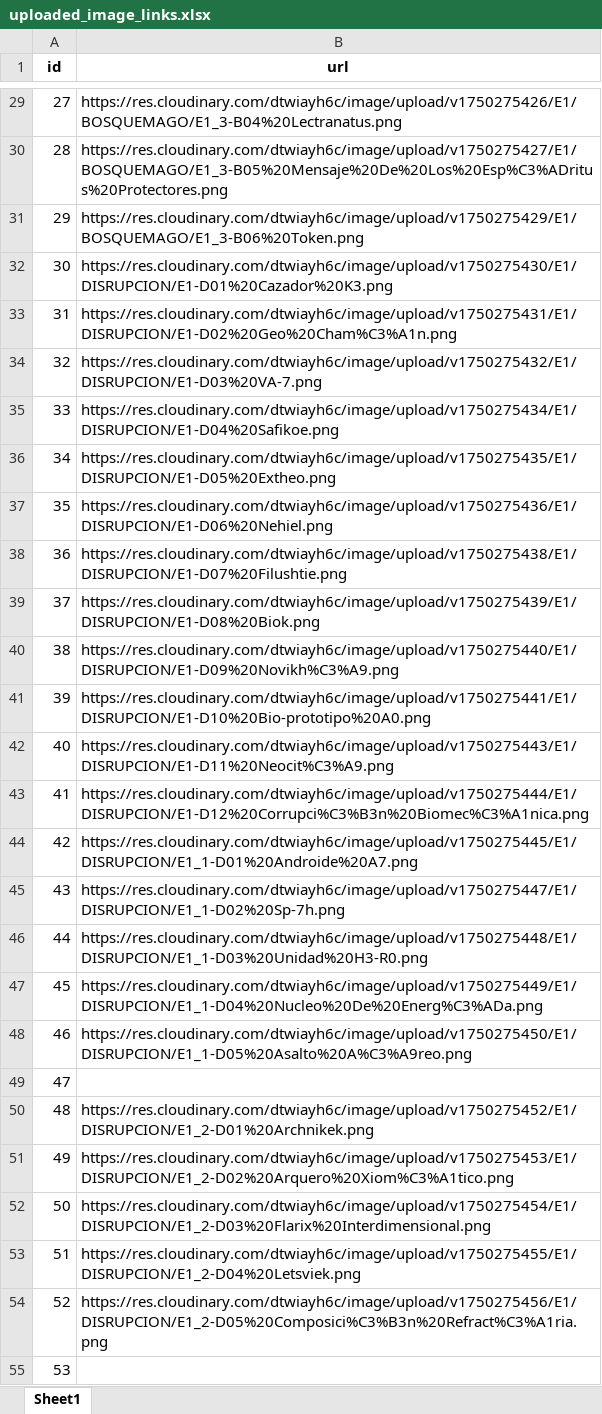
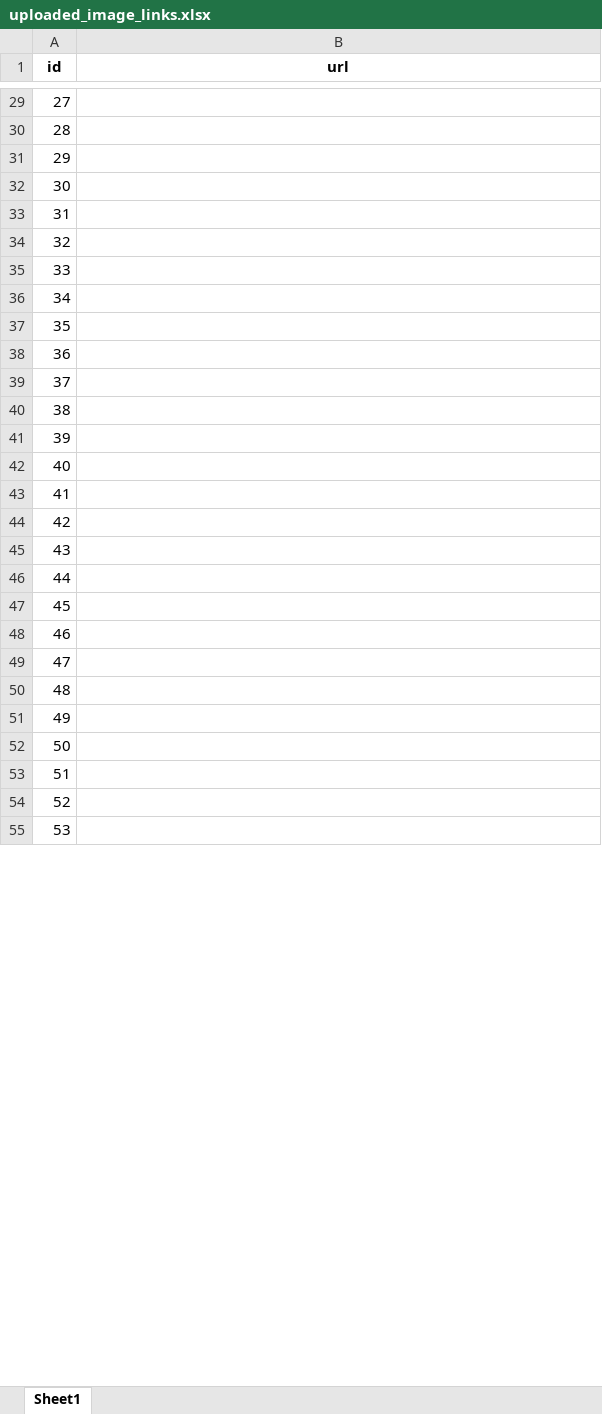
Before and after one commit to CapitanPio/eras_card_viewer, an Excel workbook: uploaded_image_links.xlsx, sheet Sheet1, drawn as a sheet; only a part is shown, gaps mark what is left out; values as stored, in another font and other column widths than the file's, no borders; the diff covers the shown part only; the diff names each change by its address in the sheet, - before the commit and + after, or states it on an @@ line.

```diff
--- a/uploaded_image_links.xlsx (sheet Sheet1)
+++ b/uploaded_image_links.xlsx (sheet Sheet1)
-B29 (url): https://res.cloudinary.com/dtwiayh6c/image/upload/v1750275426/E1/BOSQUEMAGO/E1_3-B04%20Lectranatus.png
+B29 (url): (empty)
-B30 (url): https://res.cloudinary.com/dtwiayh6c/image/upload/v1750275427/E1/BOSQUEMAGO/E1_3-B05%20Mensaje%20De%20Los%20Esp%C3%ADritus%20Protectores.png
+B30 (url): (empty)
-B31 (url): https://res.cloudinary.com/dtwiayh6c/image/upload/v1750275429/E1/BOSQUEMAGO/E1_3-B06%20Token.png
+B31 (url): (empty)
-B32 (url): https://res.cloudinary.com/dtwiayh6c/image/upload/v1750275430/E1/DISRUPCION/E1-D01%20Cazador%20K3.png
+B32 (url): (empty)
-B33 (url): https://res.cloudinary.com/dtwiayh6c/image/upload/v1750275431/E1/DISRUPCION/E1-D02%20Geo%20Cham%C3%A1n.png
+B33 (url): (empty)
-B34 (url): https://res.cloudinary.com/dtwiayh6c/image/upload/v1750275432/E1/DISRUPCION/E1-D03%20VA-7.png
+B34 (url): (empty)
-B35 (url): https://res.cloudinary.com/dtwiayh6c/image/upload/v1750275434/E1/DISRUPCION/E1-D04%20Safikoe.png
+B35 (url): (empty)
-B36 (url): https://res.cloudinary.com/dtwiayh6c/image/upload/v1750275435/E1/DISRUPCION/E1-D05%20Extheo.png
+B36 (url): (empty)
-B37 (url): https://res.cloudinary.com/dtwiayh6c/image/upload/v1750275436/E1/DISRUPCION/E1-D06%20Nehiel.png
+B37 (url): (empty)
-B38 (url): https://res.cloudinary.com/dtwiayh6c/image/upload/v1750275438/E1/DISRUPCION/E1-D07%20Filushtie.png
+B38 (url): (empty)
-B39 (url): https://res.cloudinary.com/dtwiayh6c/image/upload/v1750275439/E1/DISRUPCION/E1-D08%20Biok.png
+B39 (url): (empty)
-B40 (url): https://res.cloudinary.com/dtwiayh6c/image/upload/v1750275440/E1/DISRUPCION/E1-D09%20Novikh%C3%A9.png
+B40 (url): (empty)
-B41 (url): https://res.cloudinary.com/dtwiayh6c/image/upload/v1750275441/E1/DISRUPCION/E1-D10%20Bio-prototipo%20A0.png
+B41 (url): (empty)
-B42 (url): https://res.cloudinary.com/dtwiayh6c/image/upload/v1750275443/E1/DISRUPCION/E1-D11%20Neocit%C3%A9.png
+B42 (url): (empty)
-B43 (url): https://res.cloudinary.com/dtwiayh6c/image/upload/v1750275444/E1/DISRUPCION/E1-D12%20Corrupci%C3%B3n%20Biomec%C3%A1nica.png
+B43 (url): (empty)
-B44 (url): https://res.cloudinary.com/dtwiayh6c/image/upload/v1750275445/E1/DISRUPCION/E1_1-D01%20Androide%20A7.png
+B44 (url): (empty)
-B45 (url): https://res.cloudinary.com/dtwiayh6c/image/upload/v1750275447/E1/DISRUPCION/E1_1-D02%20Sp-7h.png
+B45 (url): (empty)
-B46 (url): https://res.cloudinary.com/dtwiayh6c/image/upload/v1750275448/E1/DISRUPCION/E1_1-D03%20Unidad%20H3-R0.png
+B46 (url): (empty)
-B47 (url): https://res.cloudinary.com/dtwiayh6c/image/upload/v1750275449/E1/DISRUPCION/E1_1-D04%20Nucleo%20De%20Energ%C3%ADa.png
+B47 (url): (empty)
-B48 (url): https://res.cloudinary.com/dtwiayh6c/image/upload/v1750275450/E1/DISRUPCION/E1_1-D05%20Asalto%20A%C3%A9reo.png
+B48 (url): (empty)
-B50 (url): https://res.cloudinary.com/dtwiayh6c/image/upload/v1750275452/E1/DISRUPCION/E1_2-D01%20Archnikek.png
+B50 (url): (empty)
-B51 (url): https://res.cloudinary.com/dtwiayh6c/image/upload/v1750275453/E1/DISRUPCION/E1_2-D02%20Arquero%20Xiom%C3%A1tico.png
+B51 (url): (empty)
-B52 (url): https://res.cloudinary.com/dtwiayh6c/image/upload/v1750275454/E1/DISRUPCION/E1_2-D03%20Flarix%20Interdimensional.png
+B52 (url): (empty)
-B53 (url): https://res.cloudinary.com/dtwiayh6c/image/upload/v1750275455/E1/DISRUPCION/E1_2-D04%20Letsviek.png
+B53 (url): (empty)
-B54 (url): https://res.cloudinary.com/dtwiayh6c/image/upload/v1750275456/E1/DISRUPCION/E1_2-D05%20Composici%C3%B3n%20Refract%C3%A1ria.png
+B54 (url): (empty)
```
Also changed, not shown: 275 edited cells elsewhere in this sheet, BDD.xlsx.
